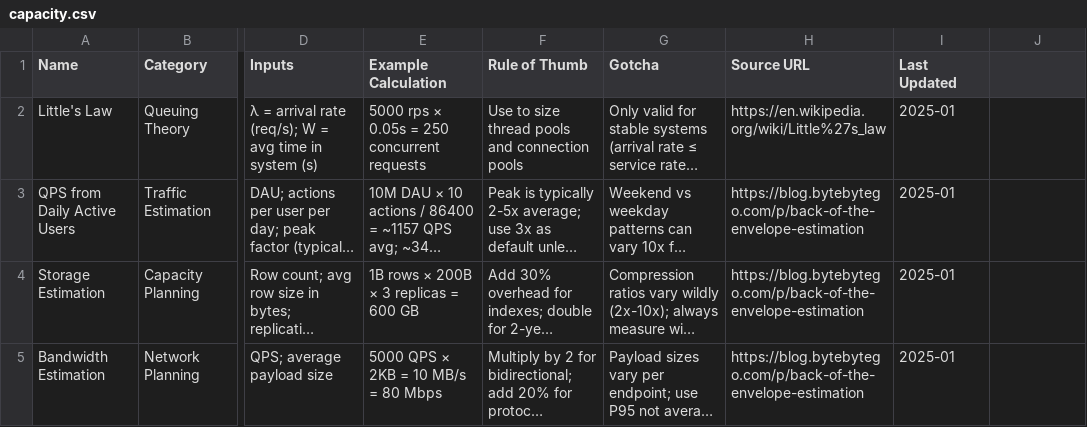
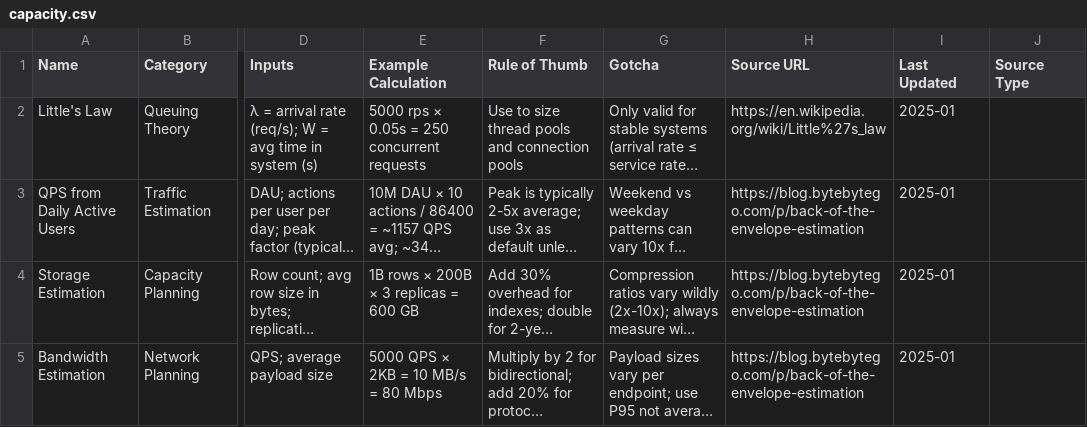
Before and after one commit to shashankswe2020-ux/backend-pro-max-skill, a CSV file: src/backend-pro-max/data/capacity.csv, drawn as a sheet; only a part is shown, gaps mark what is left out; long unchanged cells end in …; the diff names each change by its address in the sheet, - before the commit and + after, or states it on an @@ line.

```diff
--- a/src/backend-pro-max/data/capacity.csv
+++ b/src/backend-pro-max/data/capacity.csv
-J1: (empty)
+J1: Source Type
```
Also changed, not shown: src/backend-pro-max/data/databases.csv, src/backend-pro-max/data/incident.csv, 56 other files.
